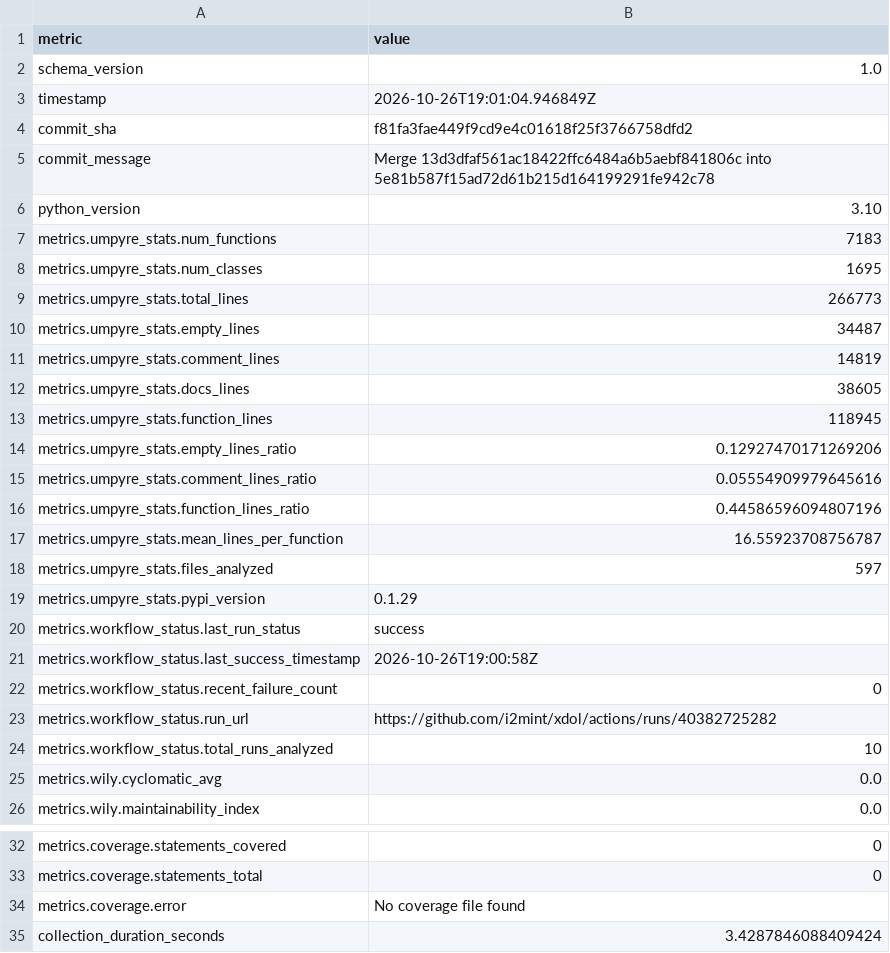
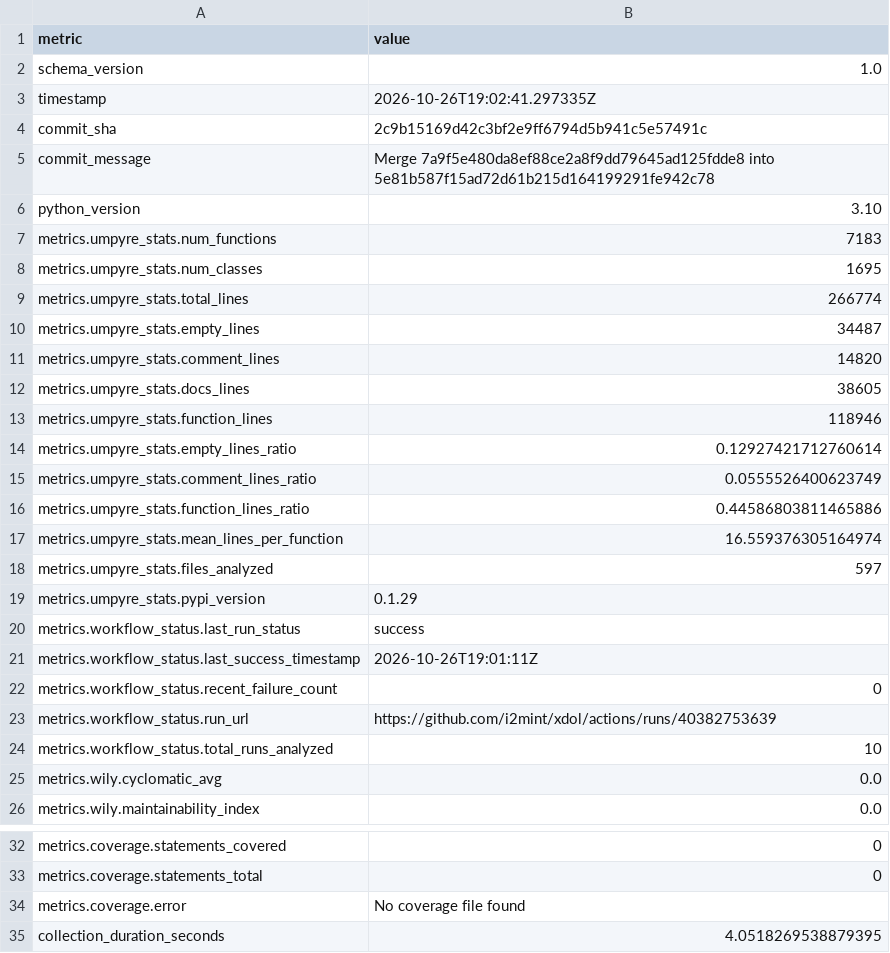
Before and after one commit to i2mint/xdol, a CSV file: metrics.csv, drawn as a sheet; only a part is shown, gaps mark what is left out.

Commit message:
Update metrics for 2c9b151

```diff
--- a/metrics.csv
+++ b/metrics.csv
@@ -2,5 +2,5 @@ metric,value
 schema_version,1.0
-timestamp,2026-10-26T19:01:04.946849Z
-commit_sha,f81fa3fae449f9cd9e4c01618f25f3766758dfd2
-commit_message,Merge 13d3dfaf561ac18422ffc6484a6b5aebf841806c into 5e81b587f15ad72d61b215d164199291fe942c78
+timestamp,2026-10-26T19:02:41.297335Z
+commit_sha,2c9b15169d42c3bf2e9ff6794d5b941c5e57491c
+commit_message,Merge 7a9f5e480da8ef88ce2a8f9dd79645ad125fdde8 into 5e81b587f15ad72d61b215d164199291fe942c78
 python_version,3.10
@@ -8,11 +8,11 @@ metrics.umpyre_stats.num_functions,7183
 metrics.umpyre_stats.num_classes,1695
-metrics.umpyre_stats.total_lines,266773
+metrics.umpyre_stats.total_lines,266774
 metrics.umpyre_stats.empty_lines,34487
-metrics.umpyre_stats.comment_lines,14819
+metrics.umpyre_stats.comment_lines,14820
 metrics.umpyre_stats.docs_lines,38605
-metrics.umpyre_stats.function_lines,118945
-metrics.umpyre_stats.empty_lines_ratio,0.12927470171269206
-metrics.umpyre_stats.comment_lines_ratio,0.05554909979645616
-metrics.umpyre_stats.function_lines_ratio,0.44586596094807196
-metrics.umpyre_stats.mean_lines_per_function,16.55923708756787
+metrics.umpyre_stats.function_lines,118946
+metrics.umpyre_stats.empty_lines_ratio,0.12927421712760614
+metrics.umpyre_stats.comment_lines_ratio,0.0555526400623749
+metrics.umpyre_stats.function_lines_ratio,0.44586803811465886
+metrics.umpyre_stats.mean_lines_per_function,16.559376305164974
 metrics.umpyre_stats.files_analyzed,597
@@ -20,5 +20,5 @@ metrics.umpyre_stats.pypi_version,0.1.29
 metrics.workflow_status.last_run_status,success
-metrics.workflow_status.last_success_timestamp,2026-10-26T19:00:58Z
+metrics.workflow_status.last_success_timestamp,2026-10-26T19:01:11Z
 metrics.workflow_status.recent_failure_count,0
-metrics.workflow_status.run_url,https://github.com/i2mint/xdol/actions/runs/40382725282
+metrics.workflow_status.run_url,https://github.com/i2mint/xdol/actions/runs/40382753639
 metrics.workflow_status.total_runs_analyzed,10
@@ -38,2 +38,2 @@ metrics.coverage.statements_total,0
 metrics.coverage.error,No coverage file found
-collection_duration_seconds,3.4287846088409424
+collection_duration_seconds,4.0518269538879395
```
Also changed, not shown: 2 other files.
